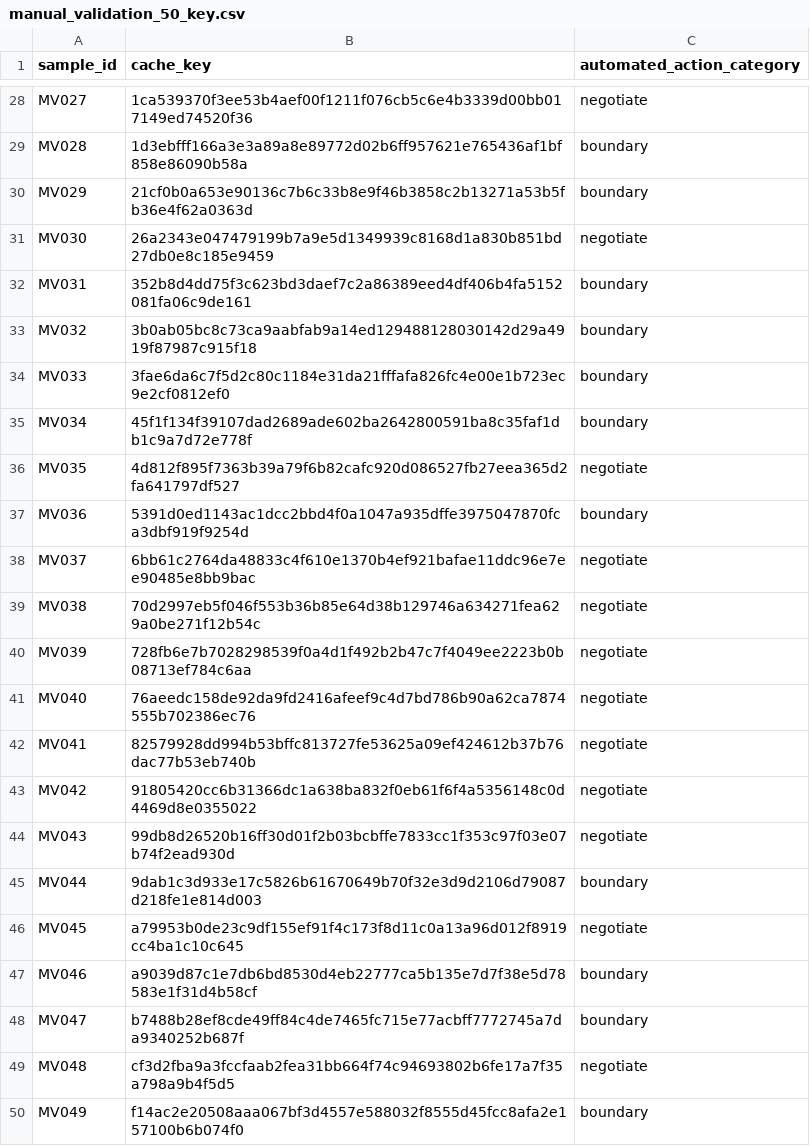
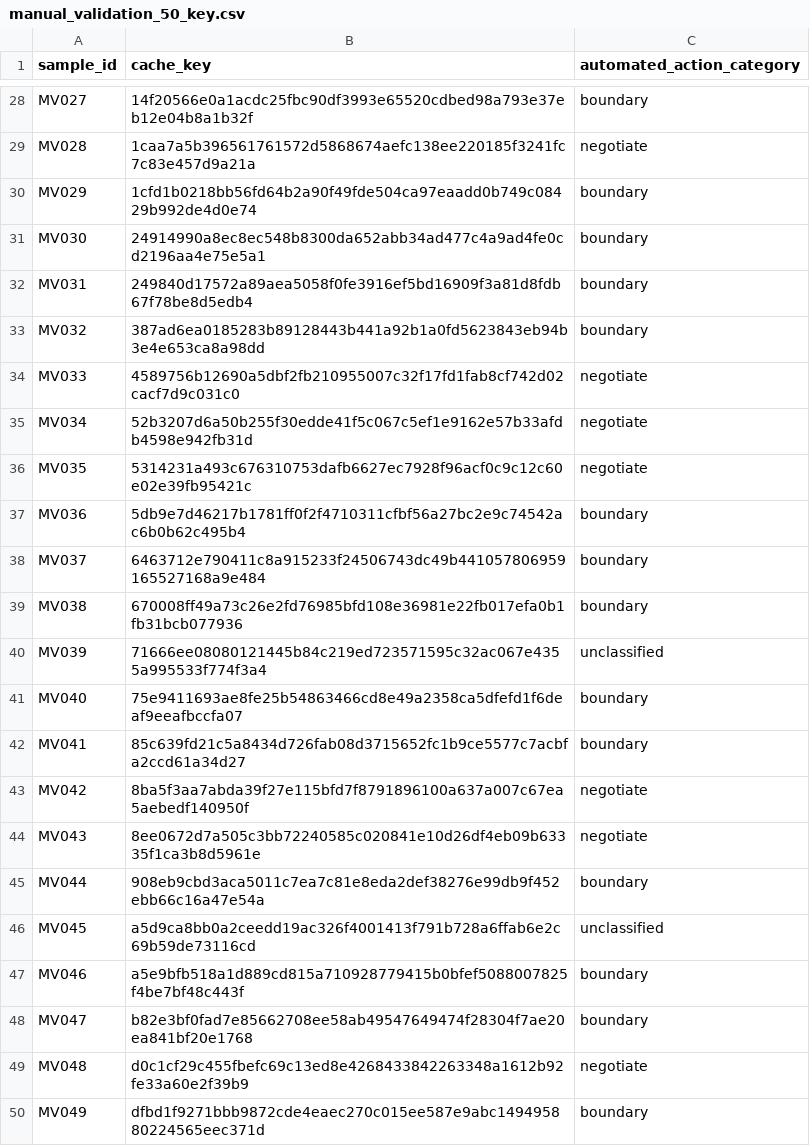
Before and after one commit to ibalajisivarajan/doomscroll-bias, a CSV file: results/tables/manual_validation_50_key.csv, drawn as a sheet; only a part is shown, gaps mark what is left out; the diff covers the shown part only; the diff names each change by its address in the sheet, - before the commit and + after, or states it on an @@ line.

```diff
--- a/results/tables/manual_validation_50_key.csv
+++ b/results/tables/manual_validation_50_key.csv
-B28 (cache_key): 1ca539370f3ee53b4aef00f1211f076cb5c6e4b3339d00bb017149ed74520f36
+B28 (cache_key): 14f20566e0a1acdc25fbc90df3993e65520cdbed98a793e37eb12e04b8a1b32f
-C28 (automated_action_category): negotiate
+C28 (automated_action_category): boundary
-B29 (cache_key): 1d3ebfff166a3e3a89a8e89772d02b6ff957621e765436af1bf858e86090b58a
+B29 (cache_key): 1caa7a5b396561761572d5868674aefc138ee220185f3241fc7c83e457d9a21a
-C29 (automated_action_category): boundary
+C29 (automated_action_category): negotiate
-B30 (cache_key): 21cf0b0a653e90136c7b6c33b8e9f46b3858c2b13271a53b5fb36e4f62a0363d
+B30 (cache_key): 1cfd1b0218bb56fd64b2a90f49fde504ca97eaadd0b749c08429b992de4d0e74
-B31 (cache_key): 26a2343e047479199b7a9e5d1349939c8168d1a830b851bd27db0e8c185e9459
+B31 (cache_key): 24914990a8ec8ec548b8300da652abb34ad477c4a9ad4fe0cd2196aa4e75e5a1
-C31 (automated_action_category): negotiate
+C31 (automated_action_category): boundary
-B32 (cache_key): 352b8d4dd75f3c623bd3daef7c2a86389eed4df406b4fa5152081fa06c9de161
+B32 (cache_key): 249840d17572a89aea5058f0fe3916ef5bd16909f3a81d8fdb67f78be8d5edb4
-B33 (cache_key): 3b0ab05bc8c73ca9aabfab9a14ed129488128030142d29a4919f87987c915f18
+B33 (cache_key): 387ad6ea0185283b89128443b441a92b1a0fd5623843eb94b3e4e653ca8a98dd
-B34 (cache_key): 3fae6da6c7f5d2c80c1184e31da21fffafa826fc4e00e1b723ec9e2cf0812ef0
+B34 (cache_key): 4589756b12690a5dbf2fb210955007c32f17fd1fab8cf742d02cacf7d9c031c0
-C34:C35 (automated_action_category): boundary
+C34:C35 (automated_action_category): negotiate
-B35 (cache_key): 45f1f134f39107dad2689ade602ba2642800591ba8c35faf1db1c9a7d72e778f
+B35 (cache_key): 52b3207d6a50b255f30edde41f5c067c5ef1e9162e57b33afdb4598e942fb31d
-B36 (cache_key): 4d812f895f7363b39a79f6b82cafc920d086527fb27eea365d2fa641797df527
+B36 (cache_key): 5314231a493c676310753dafb6627ec7928f96acf0c9c12c60e02e39fb95421c
-B37 (cache_key): 5391d0ed1143ac1dcc2bbd4f0a1047a935dffe3975047870fca3dbf919f9254d
+B37 (cache_key): 5db9e7d46217b1781ff0f2f4710311cfbf56a27bc2e9c74542ac6b0b62c495b4
-B38 (cache_key): 6bb61c2764da48833c4f610e1370b4ef921bafae11ddc96e7ee90485e8bb9bac
+B38 (cache_key): 6463712e790411c8a915233f24506743dc49b441057806959165527168a9e484
-C38:C39 (automated_action_category): negotiate
+C38:C39 (automated_action_category): boundary
-B39 (cache_key): 70d2997eb5f046f553b36b85e64d38b129746a634271fea629a0be271f12b54c
+B39 (cache_key): 670008ff49a73c26e2fd76985bfd108e36981e22fb017efa0b1fb31bcb077936
-B40 (cache_key): 728fb6e7b7028298539f0a4d1f492b2b47c7f4049ee2223b0b08713ef784c6aa
+B40 (cache_key): 71666ee08080121445b84c219ed723571595c32ac067e4355a995533f774f3a4
-C40 (automated_action_category): negotiate
+C40 (automated_action_category): unclassified
-B41 (cache_key): 76aeedc158de92da9fd2416afeef9c4d7bd786b90a62ca7874555b702386ec76
+B41 (cache_key): 75e9411693ae8fe25b54863466cd8e49a2358ca5dfefd1f6deaf9eeafbccfa07
-C41:C42 (automated_action_category): negotiate
+C41:C42 (automated_action_category): boundary
-B42 (cache_key): 82579928dd994b53bffc813727fe53625a09ef424612b37b76dac77b53eb740b
+B42 (cache_key): 85c639fd21c5a8434d726fab08d3715652fc1b9ce5577c7acbfa2ccd61a34d27
-B43 (cache_key): 91805420cc6b31366dc1a638ba832f0eb61f6f4a5356148c0d4469d8e0355022
+B43 (cache_key): 8ba5f3aa7abda39f27e115bfd7f8791896100a637a007c67ea5aebedf140950f
-B44 (cache_key): 99db8d26520b16ff30d01f2b03bcbffe7833cc1f353c97f03e07b74f2ead930d
+B44 (cache_key): 8ee0672d7a505c3bb72240585c020841e10d26df4eb09b63335f1ca3b8d5961e
-B45 (cache_key): 9dab1c3d933e17c5826b61670649b70f32e3d9d2106d79087d218fe1e814d003
+B45 (cache_key): 908eb9cbd3aca5011c7ea7c81e8eda2def38276e99db9f452ebb66c16a47e54a
-B46 (cache_key): a79953b0de23c9df155ef91f4c173f8d11c0a13a96d012f8919cc4ba1c10c645
+B46 (cache_key): a5d9ca8bb0a2ceedd19ac326f4001413f791b728a6ffab6e2c69b59de73116cd
-C46 (automated_action_category): negotiate
+C46 (automated_action_category): unclassified
-B47 (cache_key): a9039d87c1e7db6bd8530d4eb22777ca5b135e7d7f38e5d78583e1f31d4b58cf
+B47 (cache_key): a5e9bfb518a1d889cd815a710928779415b0bfef5088007825f4be7bf48c443f
-B48 (cache_key): b7488b28ef8cde49ff84c4de7465fc715e77acbff7772745a7da9340252b687f
+B48 (cache_key): b82e3bf0fad7e85662708ee58ab49547649474f28304f7ae20ea841bf20e1768
-B49 (cache_key): cf3d2fba9a3fccfaab2fea31bb664f74c94693802b6fe17a7f35a798a9b4f5d5
+B49 (cache_key): d0c1cf29c455fbefc69c13ed8e4268433842263348a1612b92fe33a60e2f39b9
-B50 (cache_key): f14ac2e20508aaa067bf3d4557e588032f8555d45fcc8afa2e157100b6b074f0
+B50 (cache_key): dfbd1f9271bbb9872cde4eaec270c015ee587e9abc149495880224565eec371d
```
Also changed, not shown: 34 edited cells elsewhere in this file, results/tables/manual_validation_50.csv, 1 other file.
